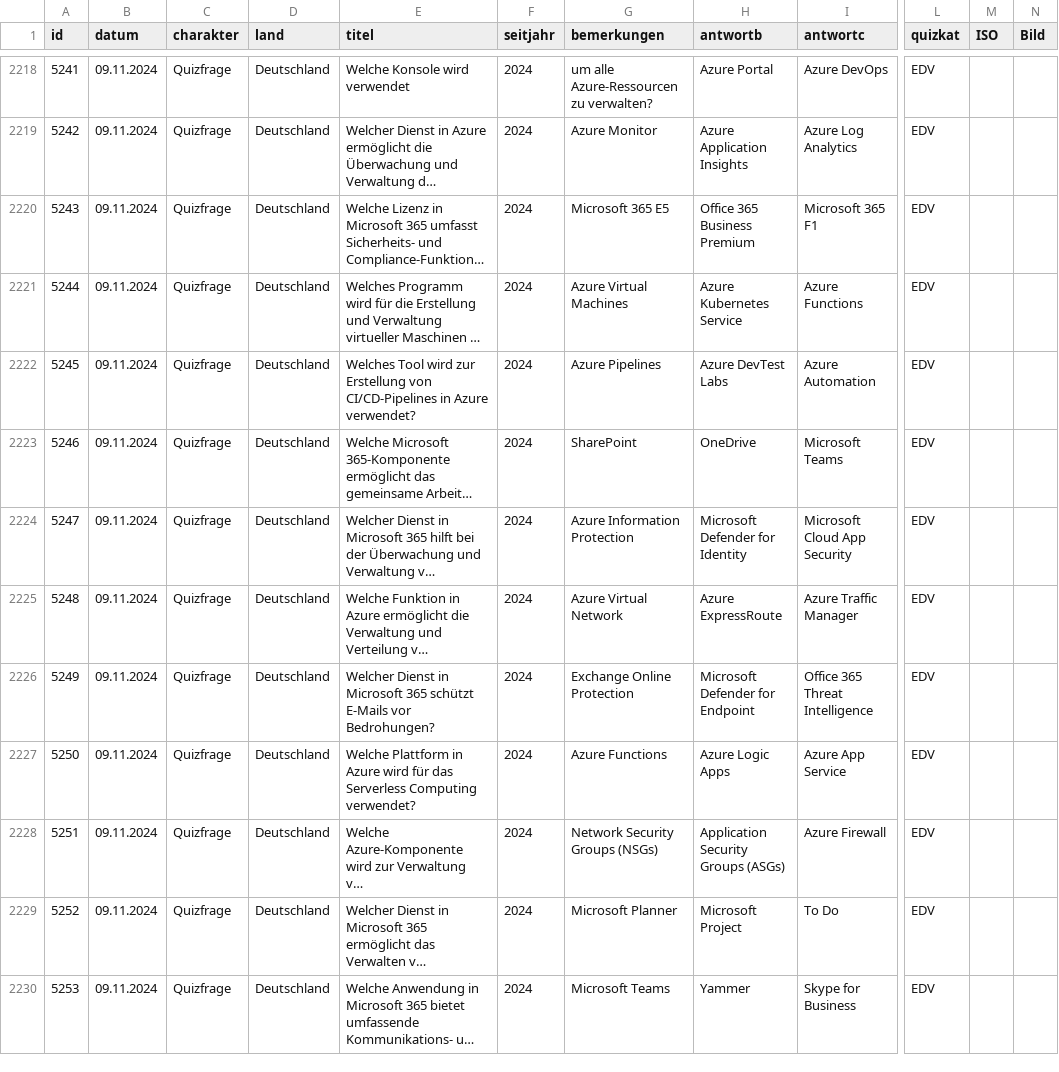
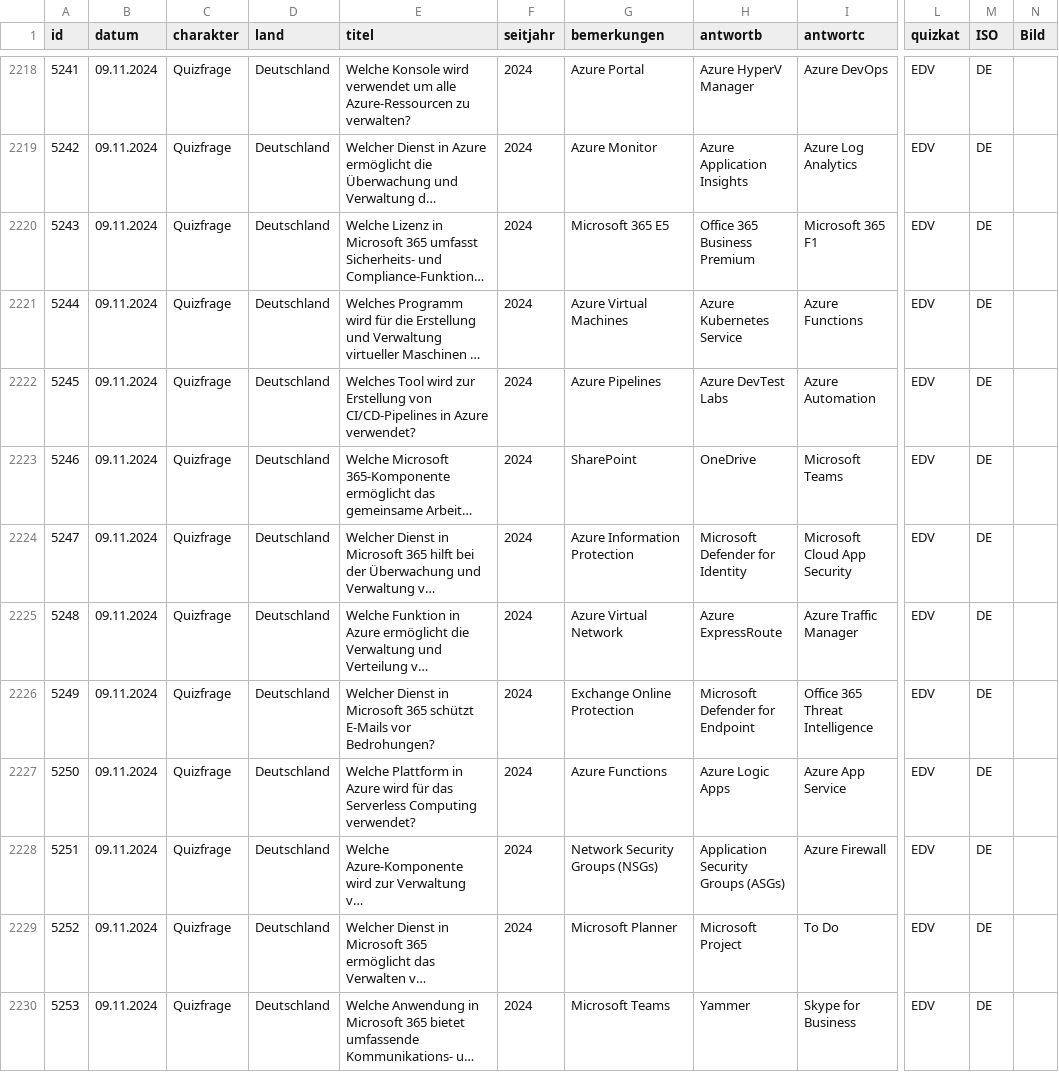
Before and after one commit to svenbolte/wp-doodlez, a CSV file: public_hist_quizfrage.csv, drawn as a sheet; only a part is shown, gaps mark what is left out; long unchanged cells end in …; the diff covers the shown part only; the diff names each change by its address in the sheet, - before the commit and + after, or states it on an @@ line.

```diff
--- a/public_hist_quizfrage.csv
+++ b/public_hist_quizfrage.csv
-E2218 (titel): …wird verwendet
+E2218 (titel): …wird verwendet um alle Azure-Ressourcen zu verwalten?
-G2218 (bemerkungen): um alle Azure-Ressourcen zu verwalten?
+G2218 (bemerkungen): Azure Portal
-H2218 (antwortb): Azure Portal
+H2218 (antwortb): Azure HyperV Manager
-M2218:M2230 (ISO): (empty)
+M2218:M2230 (ISO): DE
```
Also changed, not shown: 30 edited cells elsewhere in this file, 13 other files.
